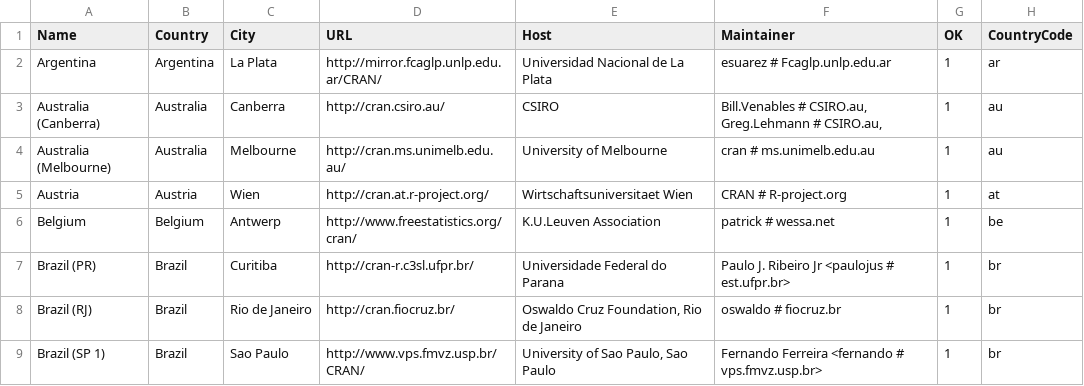
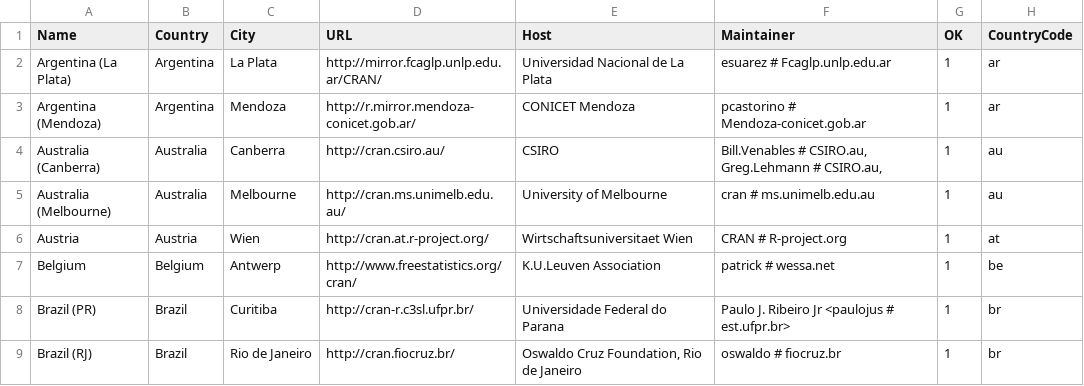
Before and after one commit to t-kalinowski/r-svn-formatted, a CSV file: doc/CRAN_mirrors.csv, drawn as a sheet; only a part is shown; the shorter side is filled out with more unchanged rows.

Commit message:
second mirror in Argentina
git-svn-id: https://svn.r-project.org/R/trunk@55744 00db46b3-68df-0310-9c12-caf00c1e9a41

```diff
--- a/doc/CRAN_mirrors.csv
+++ b/doc/CRAN_mirrors.csv
@@ -1,3 +1,4 @@
 Name,Country,City,URL,Host,Maintainer,OK,CountryCode
-Argentina,Argentina,"La Plata",http://mirror.fcaglp.unlp.edu.ar/CRAN/,"Universidad Nacional de La Plata","esuarez # Fcaglp.unlp.edu.ar",1,ar
+"Argentina (La Plata)",Argentina,"La Plata",http://mirror.fcaglp.unlp.edu.ar/CRAN/,"Universidad Nacional de La Plata","esuarez # Fcaglp.unlp.edu.ar",1,ar
+"Argentina (Mendoza)",Argentina,Mendoza,http://r.mirror.mendoza-conicet.gob.ar/,"CONICET Mendoza","pcastorino # Mendoza-conicet.gob.ar",1,ar
 "Australia (Canberra)",Australia,Canberra,http://cran.csiro.au/,CSIRO,"Bill.Venables # CSIRO.au, Greg.Lehmann # CSIRO.au,",1,au
```
